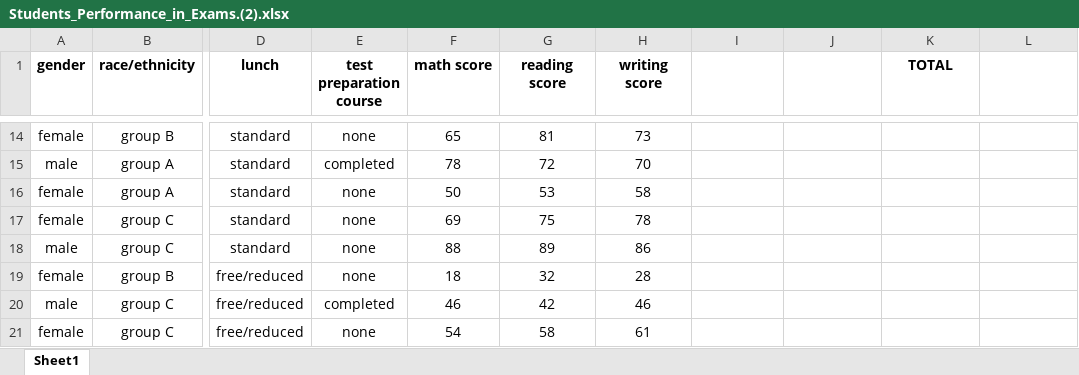
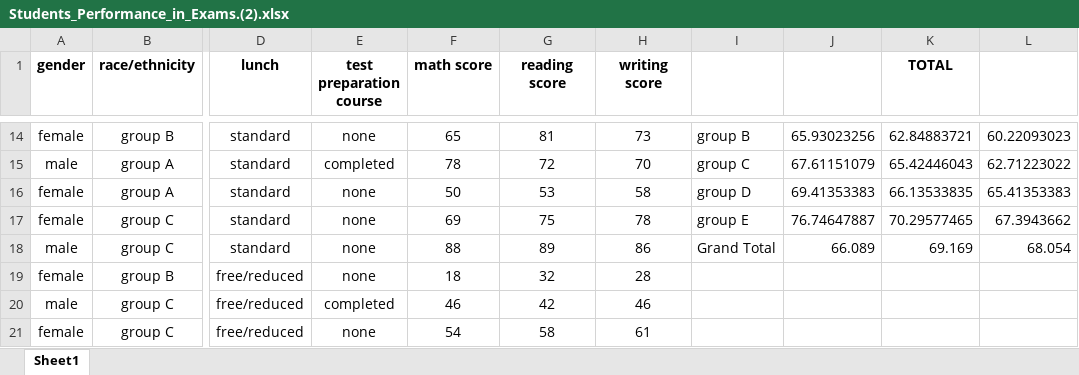
Before and after one commit to SabaAmirianOmnis/Saba-Amirian, an Excel workbook: Students_Performance_in_Exams.(2).xlsx, sheet Sheet1, drawn as a sheet; only a part is shown, gaps mark what is left out; values as stored, in another font and other column widths than the file's, no borders; charts and pictures and conditional formats not drawn; the diff covers the shown part only; the diff names each change by its address in the sheet, - before the commit and + after, or states it on an @@ line.

```diff
--- a/Students_Performance_in_Exams.(2).xlsx (sheet Sheet1)
+++ b/Students_Performance_in_Exams.(2).xlsx (sheet Sheet1)
-I14: (empty)
+I14: group B
-J14: (empty)
+J14: 65.93023256
-K14 (TOTAL): (empty)
+K14 (TOTAL): 62.84883721
-L14: (empty)
+L14: 60.22093023
-I15: (empty)
+I15: group C
-J15: (empty)
+J15: 67.61151079
-K15 (TOTAL): (empty)
+K15 (TOTAL): 65.42446043
-L15: (empty)
+L15: 62.71223022
-I16: (empty)
+I16: group D
-J16: (empty)
+J16: 69.41353383
-K16 (TOTAL): (empty)
+K16 (TOTAL): 66.13533835
-L16: (empty)
+L16: 65.41353383
-I17: (empty)
+I17: group E
-J17: (empty)
+J17: 76.74647887
-K17 (TOTAL): (empty)
+K17 (TOTAL): 70.29577465
-L17: (empty)
+L17: 67.3943662
-I18: (empty)
+I18: Grand Total
-J18: (empty)
+J18: 66.089
-K18 (TOTAL): (empty)
+K18 (TOTAL): 69.169
-L18: (empty)
+L18: 68.054
```
Also changed, not shown: 32 edited cells elsewhere in this sheet, charts or pictures.
